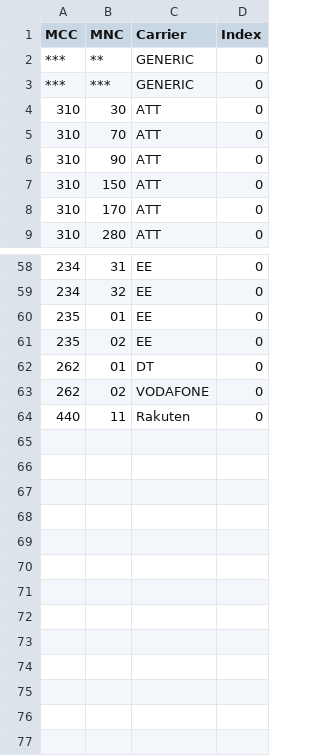
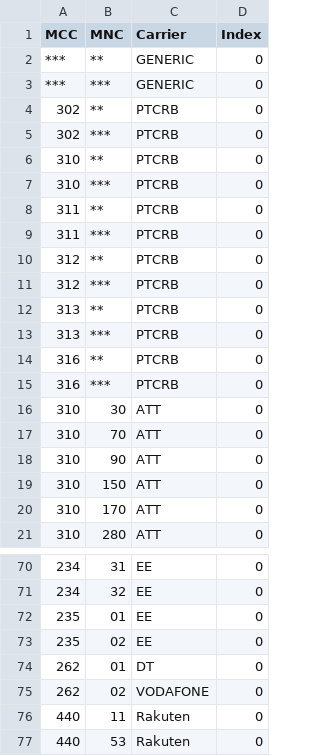
Before and after one commit to palcomwireless/linux_pkgs, a CSV file: common/mcc_mnc_list.csv, drawn as a sheet; only a part is shown, gaps mark what is left out; the diff names each change by its address in the sheet, - before the commit and + after, or states it on an @@ line.

```diff
--- a/common/mcc_mnc_list.csv
+++ b/common/mcc_mnc_list.csv
+row 4: 302 | ** | PTCRB | 0
+row 5: 302 | *** | PTCRB | 0
+row 6: 310 | ** | PTCRB | 0
+row 7: 310 | *** | PTCRB | 0
+row 8: 311 | ** | PTCRB | 0
+row 9: 311 | *** | PTCRB | 0
+row 10: 312 | ** | PTCRB | 0
+row 11: 312 | *** | PTCRB | 0
+row 12: 313 | ** | PTCRB | 0
+row 13: 313 | *** | PTCRB | 0
+row 14: 316 | ** | PTCRB | 0
+row 15: 316 | *** | PTCRB | 0
+row 77: 440 | 53 | Rakuten | 0
```
